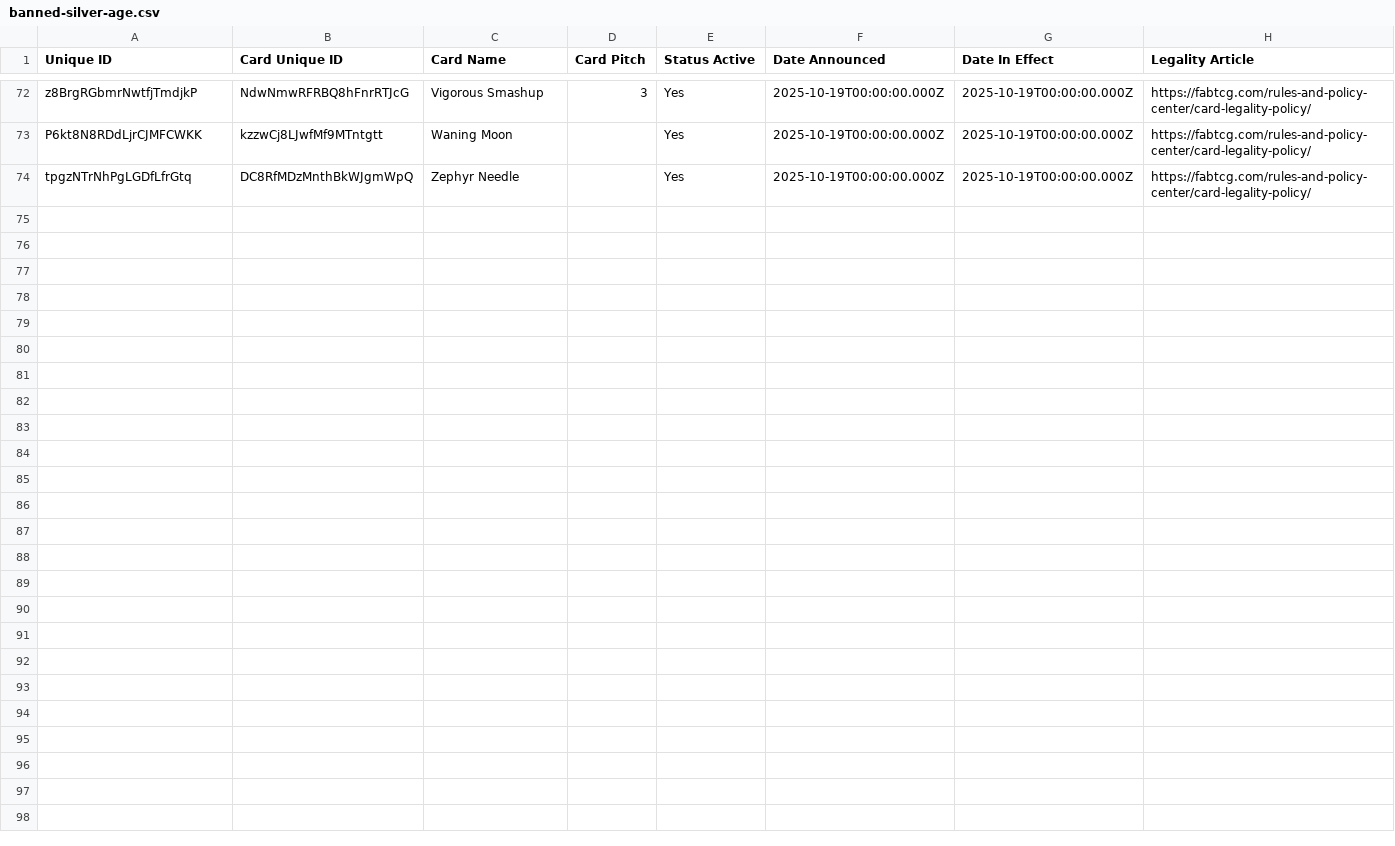
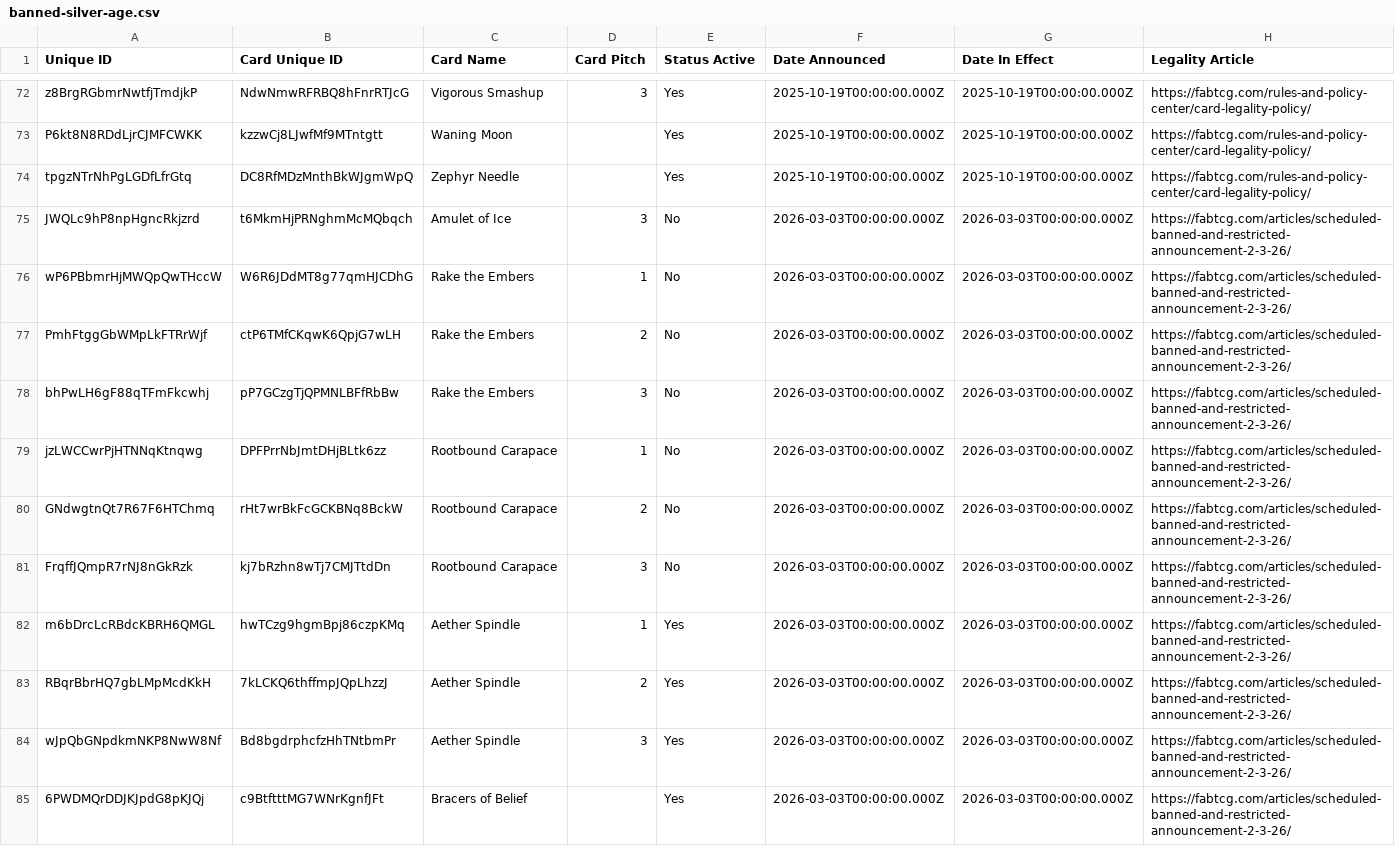
Before and after one commit to oliger/flesh-and-blood-cards, a CSV file: csvs/english/banned-silver-age.csv, drawn as a sheet; only a part is shown, gaps mark what is left out; the diff covers the shown part only.

Commit message:
- Added MPW set and set printing - Added card data for Golden Company, Golden Grail, Hala, Sharpening Sparks, Stand Tall - Added printing data for FAB481-FAB483, MPW001-MPW002, MPW004-MPW007, MPW012, MPW026, MPW037, MPW053-MPW055, and MPW156 - Added image data for FAB481-FAB483, MPW001-MPW002, MPW004-MPW007, MPW012, MPW026, MPW037, MPW053-MPW055, and MPW156 - Updated functional text for CUrrent Funnel, Dawnblade, `Dorinthea, Quicksilver Prodigy`, Earthlore Bounty, Helm of the Sharp Eye, Merciless Battleaxe, Murky Waters, Northern Winds, Thaw, Pummel, Shifting Tides, Thaw, Valiant Dynamo, and Zephyr Needle - Updated CC Legality for `Florian, Rotwood Harbinger`, Rootbound Carapace, Rotwood Reaper, and Scepter of Pain - Updated Silver Age Legality for Amulet of Ice, Rake the Embers, Rootbound Carapace, Aether Spindle, Bracers of Belief, Burn Up // Shock, Lightning Press, Sirens of Safe Harbor, and Steelblade Shunt

```diff
--- a/csvs/english/banned-silver-age.csv
+++ b/csvs/english/banned-silver-age.csv
@@ -74 +74,12 @@ P6kt8N8RDdLjrCJMFCWKK	kzzwCj8LJwfMf9MTntgtt	Waning Moon		Yes	2025-10-19T00:00:00
 tpgzNTrNhPgLGDfLfrGtq	DC8RfMDzMnthBkWJgmWpQ	Zephyr Needle		Yes	2025-10-19T00:00:00.000Z	2025-10-19T00:00:00.000Z	https://fabtcg.com/rules-and-policy-center/card-legality-policy/
+JWQLc9hP8npHgncRkjzrd	t6MkmHjPRNghmMcMQbqch	Amulet of Ice	3	No	2026-03-03T00:00:00.000Z	2026-03-03T00:00:00.000Z	https://fabtcg.com/articles/scheduled-banned-and-restricted-announcement-2-3-26/
+wP6PBbmrHjMWQpQwTHccW	W6R6JDdMT8g77qmHJCDhG	Rake the Embers	1	No	2026-03-03T00:00:00.000Z	2026-03-03T00:00:00.000Z	https://fabtcg.com/articles/scheduled-banned-and-restricted-announcement-2-3-26/
+PmhFtggGbWMpLkFTRrWjf	ctP6TMfCKqwK6QpjG7wLH	Rake the Embers	2	No	2026-03-03T00:00:00.000Z	2026-03-03T00:00:00.000Z	https://fabtcg.com/articles/scheduled-banned-and-restricted-announcement-2-3-26/
+bhPwLH6gF88qTFmFkcwhj	pP7GCzgTjQPMNLBFfRbBw	Rake the Embers	3	No	2026-03-03T00:00:00.000Z	2026-03-03T00:00:00.000Z	https://fabtcg.com/articles/scheduled-banned-and-restricted-announcement-2-3-26/
+jzLWCCwrPjHTNNqKtnqwg	DPFPrrNbJmtDHjBLtk6zz	Rootbound Carapace	1	No	2026-03-03T00:00:00.000Z	2026-03-03T00:00:00.000Z	https://fabtcg.com/articles/scheduled-banned-and-restricted-announcement-2-3-26/
+GNdwgtnQt7R67F6HTChmq	rHt7wrBkFcGCKBNq8BckW	Rootbound Carapace	2	No	2026-03-03T00:00:00.000Z	2026-03-03T00:00:00.000Z	https://fabtcg.com/articles/scheduled-banned-and-restricted-announcement-2-3-26/
+FrqffJQmpR7rNJ8nGkRzk	kj7bRzhn8wTj7CMJTtdDn	Rootbound Carapace	3	No	2026-03-03T00:00:00.000Z	2026-03-03T00:00:00.000Z	https://fabtcg.com/articles/scheduled-banned-and-restricted-announcement-2-3-26/
+m6bDrcLcRBdcKBRH6QMGL	hwTCzg9hgmBpj86czpKMq	Aether Spindle	1	Yes	2026-03-03T00:00:00.000Z	2026-03-03T00:00:00.000Z	https://fabtcg.com/articles/scheduled-banned-and-restricted-announcement-2-3-26/
+RBqrBbrHQ7gbLMpMcdKkH	7kLCKQ6thffmpJQpLhzzJ	Aether Spindle	2	Yes	2026-03-03T00:00:00.000Z	2026-03-03T00:00:00.000Z	https://fabtcg.com/articles/scheduled-banned-and-restricted-announcement-2-3-26/
+wJpQbGNpdkmNKP8NwW8Nf	Bd8bgdrphcfzHhTNtbmPr	Aether Spindle	3	Yes	2026-03-03T00:00:00.000Z	2026-03-03T00:00:00.000Z	https://fabtcg.com/articles/scheduled-banned-and-restricted-announcement-2-3-26/
+6PWDMQrDDJKJpdG8pKJQj	c9BtftttMG7WNrKgnfJFt	Bracers of Belief		Yes	2026-03-03T00:00:00.000Z	2026-03-03T00:00:00.000Z	https://fabtcg.com/articles/scheduled-banned-and-restricted-announcement-2-3-26/
```
Also changed, not shown: 10 added rows elsewhere in this file, csvs/english/banned-cc.csv, csvs/english/card-face-association.csv, 15 other files.
